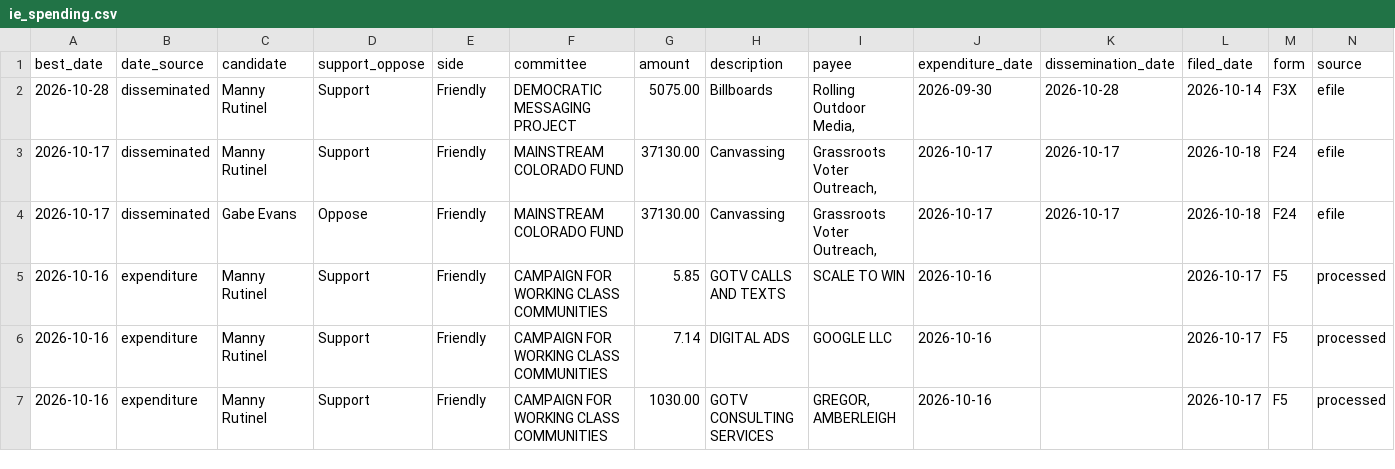
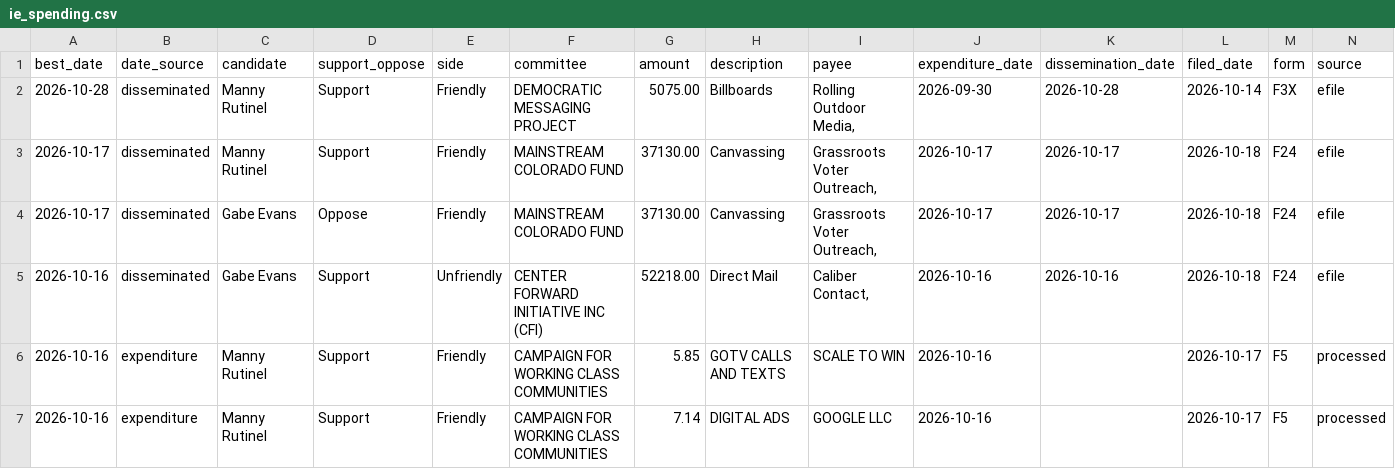
Before and after one commit to elliotgross-aidems/co8-ie-tracker, a CSV file: data/ie_spending.csv, drawn as a sheet; only a part is shown; the shorter side is filled out with more unchanged rows; rows hold the shown columns only; the diff covers the shown part only; the diff names each change by its address in the sheet, - before the commit and + after, or states it on an @@ line.

```diff
--- a/data/ie_spending.csv
+++ b/data/ie_spending.csv
+row 5: 2026-10-16 | disseminated | Gabe Evans | Support | Unfriendly | CENTER FORWARD INITIATIVE INC (CFI) | 52218.00 | Direct Mail | Caliber Contact, | 2026-10-16 | 2026-10-16 | 2026-10-18 | F24 | efile
```
Also changed, not shown: 1 added row and 2 edited cells elsewhere in this file, 2 other files.
